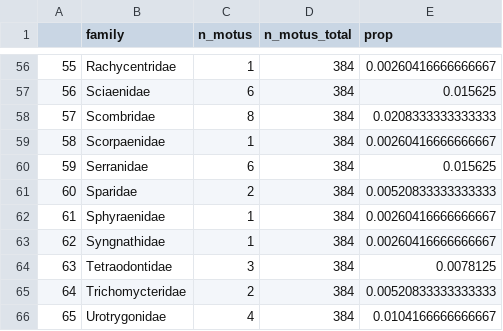
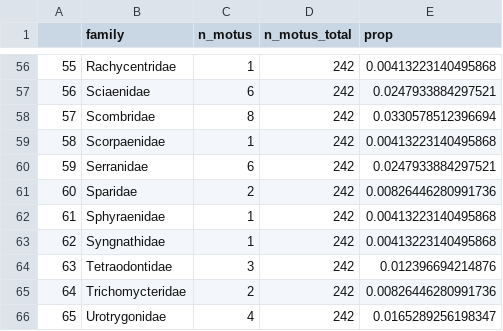
Before and after one commit to virginiemarques/Global_eDNA, a CSV file: outputs/05_family_proportion/02_based_on_species_presence/per region/family_proportion_caribbean.csv, drawn as a sheet; only a part is shown, gaps mark what is left out; the diff covers the shown part only.

```diff
--- a/outputs/05_family_proportion/02_based_on_species_presence/per region/family_proportion_caribbean.csv
+++ b/outputs/05_family_proportion/02_based_on_species_presence/per region/family_proportion_caribbean.csv
@@ -56,11 +56,11 @@
-"55","Rachycentridae",1,384,0.00260416666666667
-"56","Sciaenidae",6,384,0.015625
-"57","Scombridae",8,384,0.0208333333333333
-"58","Scorpaenidae",1,384,0.00260416666666667
-"59","Serranidae",6,384,0.015625
-"60","Sparidae",2,384,0.00520833333333333
-"61","Sphyraenidae",1,384,0.00260416666666667
-"62","Syngnathidae",1,384,0.00260416666666667
-"63","Tetraodontidae",3,384,0.0078125
-"64","Trichomycteridae",2,384,0.00520833333333333
-"65","Urotrygonidae",4,384,0.0104166666666667
+"55","Rachycentridae",1,242,0.00413223140495868
+"56","Sciaenidae",6,242,0.0247933884297521
+"57","Scombridae",8,242,0.0330578512396694
+"58","Scorpaenidae",1,242,0.00413223140495868
+"59","Serranidae",6,242,0.0247933884297521
+"60","Sparidae",2,242,0.00826446280991736
+"61","Sphyraenidae",1,242,0.00413223140495868
+"62","Syngnathidae",1,242,0.00413223140495868
+"63","Tetraodontidae",3,242,0.012396694214876
+"64","Trichomycteridae",2,242,0.00826446280991736
+"65","Urotrygonidae",4,242,0.0165289256198347
```
Also changed, not shown: 108 edited cells elsewhere in this file, outputs/05_family_proportion/02_based_on_species_presence/family_proportion_global.csv, outputs/05_family_proportion/02_based_on_species_presence/per site/family_proportion_site_caribbean.csv, 22 other files.
